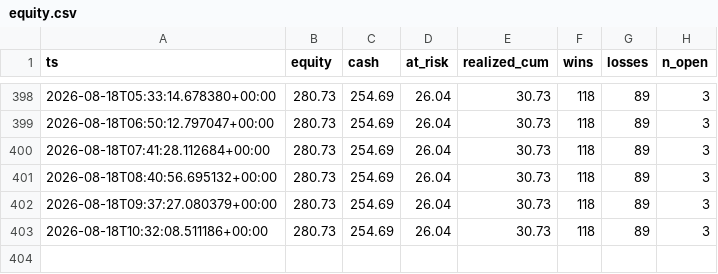
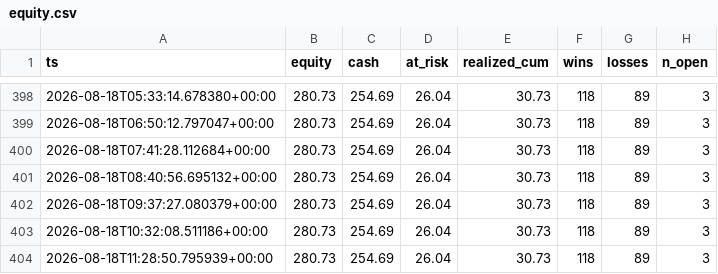
Before and after one commit to JorgeCampe/tennis-signals-bot, a CSV file: tennis_signals_bot/data/equity.csv, drawn as a sheet; only a part is shown, gaps mark what is left out; the diff names each change by its address in the sheet, - before the commit and + after, or states it on an @@ line.

```diff
--- a/tennis_signals_bot/data/equity.csv
+++ b/tennis_signals_bot/data/equity.csv
+row 404: 2026-08-18T11:28:50.795939+00:00 | 280.73 | 254.69 | 26.04 | 30.73 | 118 | 89 | 3
```
Also changed, not shown: tennis_signals_bot/data/signals.csv, 2 other files.
